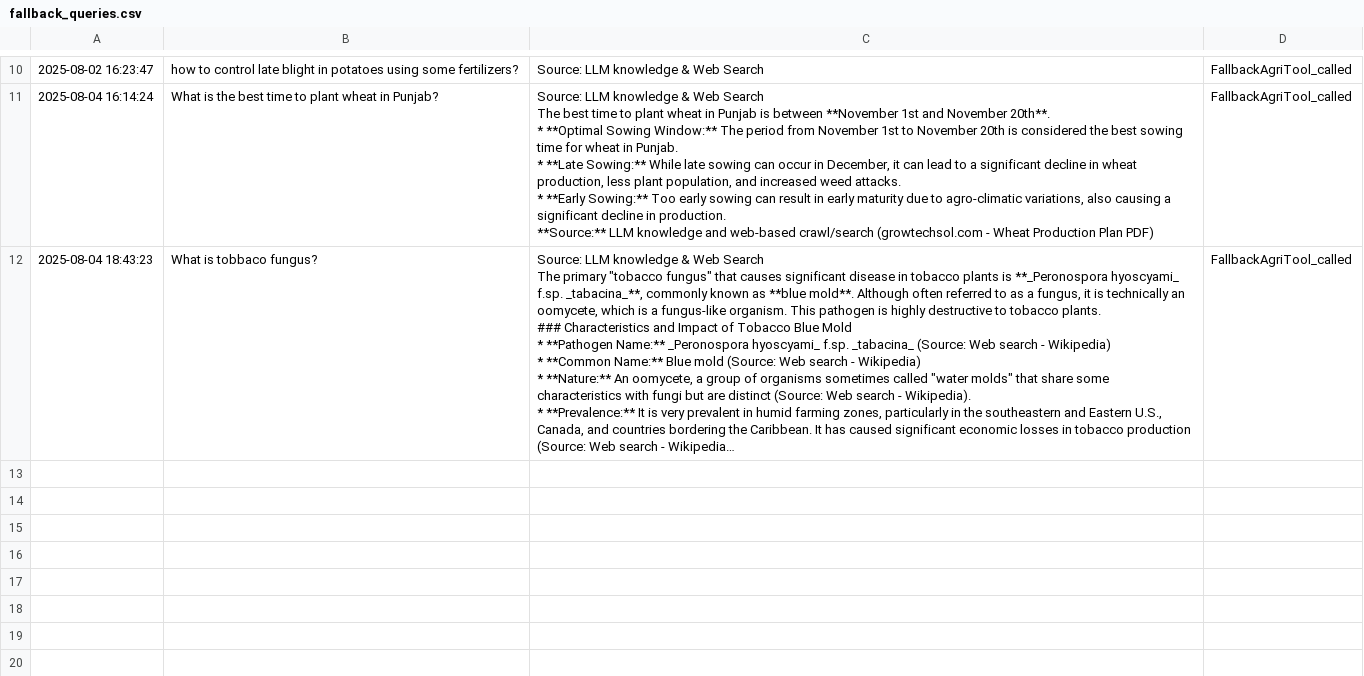
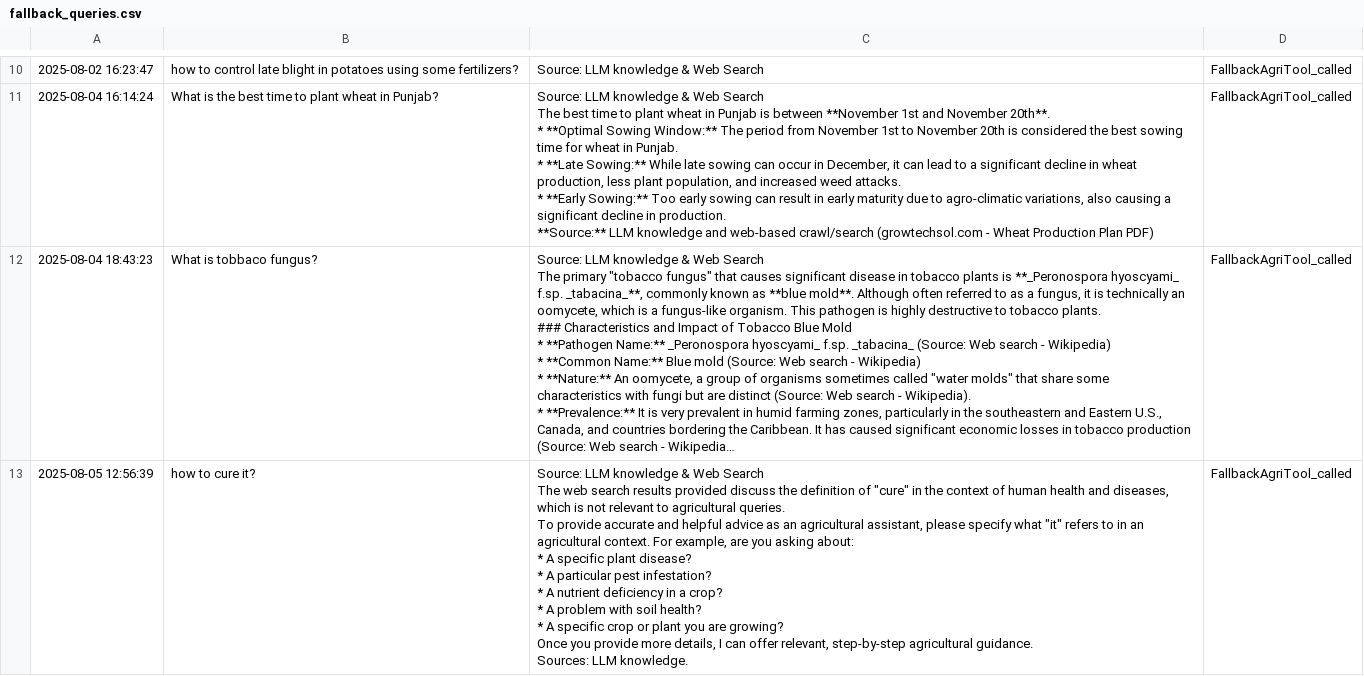
Before and after one commit to vicharanashala/agrichat-annam, a CSV file: agrichat-backend/Agentic_RAG/fallback_queries.csv, drawn as a sheet; only a part is shown, gaps mark what is left out; long unchanged cells end in …; ↵ is a line break in a cell; the diff names each change by its address in the sheet, - before the commit and + after, or states it on an @@ line.

Commit message:
Implement Chain of Thought context-aware conversations with token optimization

```diff
--- a/agrichat-backend/Agentic_RAG/fallback_queries.csv
+++ b/agrichat-backend/Agentic_RAG/fallback_queries.csv
+row 13: 2025-08-05 12:56:39 | how to cure it? | Source: LLM knowledge & Web Search ↵ The web search results provided discuss the definition of "cure" in the context of human health and diseases, which is not relevant to agricultural queries. ↵ To provide accurate and helpful advice as an agricultural assistant, please specify what "it" refers to in an agricultural context. For example, are you asking about: ↵ * A specific plant disease? ↵ * A particular pest infestation? ↵ * A nutrient deficiency in a crop? ↵ * A problem with soil health? ↵ * A specific crop or plant you are growing? ↵ Once you provide more details, I can offer relevant, step-by-step agricultural guidance. ↵ Sources: LLM knowledge. | FallbackAgriTool_called
```
Also changed, not shown: 5 other files.
